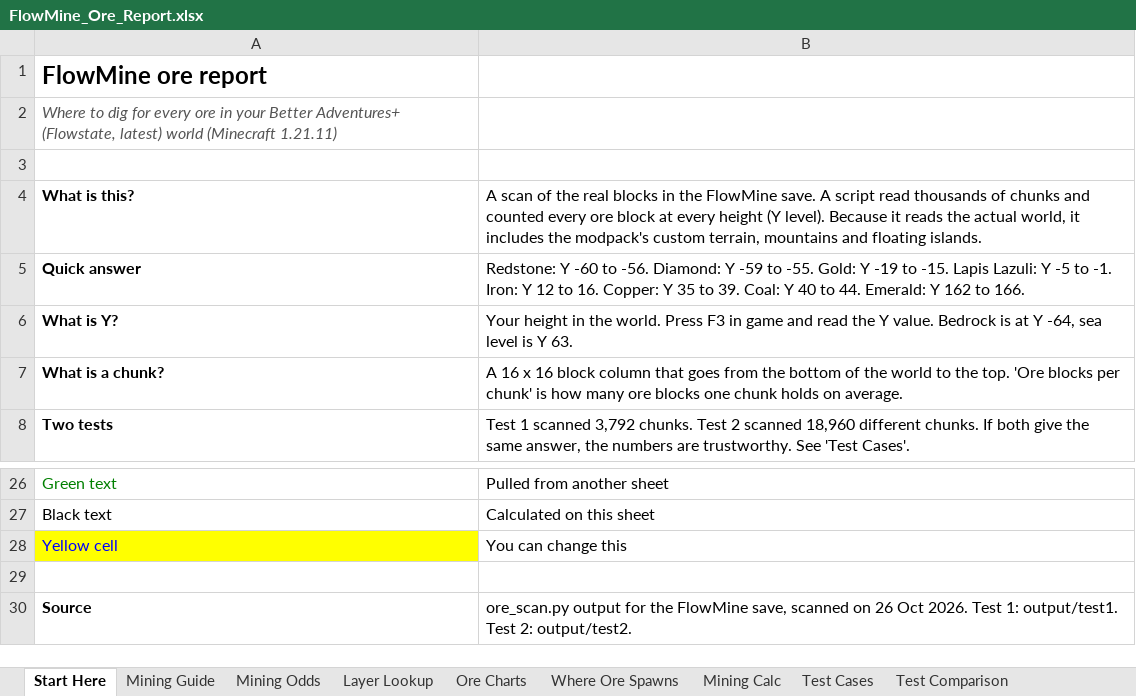
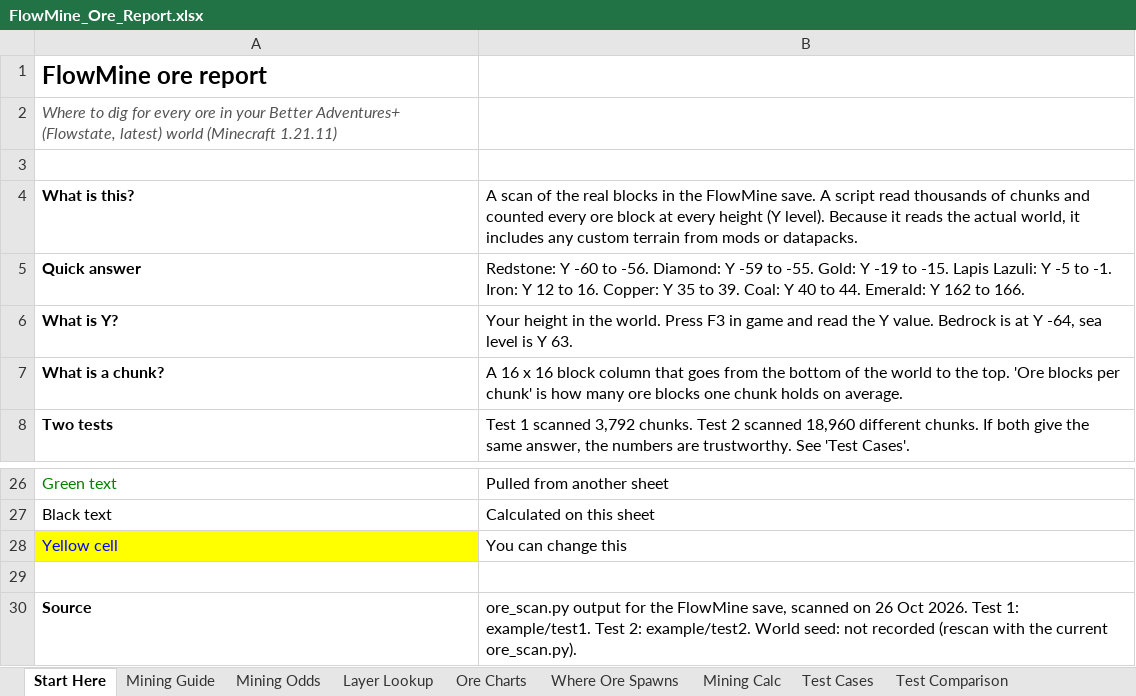
Before and after one commit to Sharishth/minecraft-ore-analyser, an Excel workbook: example/FlowMine_Ore_Report.xlsx, sheet Start Here, drawn as a sheet; only a part is shown, gaps mark what is left out; values as stored, in another font and other column widths than the file's, no borders; the diff names each change by its address in the sheet, - before the commit and + after, or states it on an @@ line.

```diff
--- a/example/FlowMine_Ore_Report.xlsx (sheet Start Here)
+++ b/example/FlowMine_Ore_Report.xlsx (sheet Start Here)
-B4: …it includes the modpack's custom terrain, mountains and floating islands.
+B4: …it includes any custom terrain from mods or datapacks.
-B30: …Test 1: output/test1. Test 2: output/test2.
+B30: …Test 1: example/test1. Test 2: example/test2. World seed: not recorded (rescan with the current ore_scan.py).
```
Also changed, not shown: sheet Mining Calc, sheet Where Ore Spawns, sheet Test Comparison, sheet Test Cases, sheet Mining Odds, sheet Mining Guide, 2 more sheets, charts or pictures, 17 other files.
